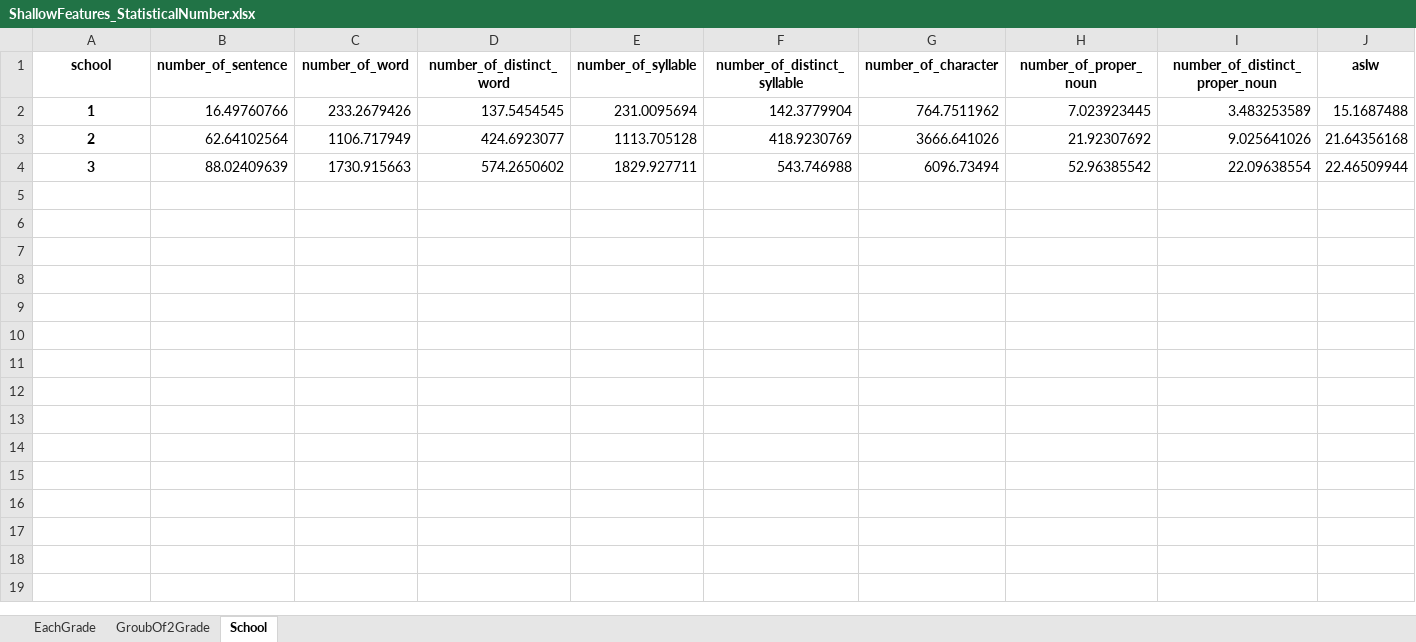
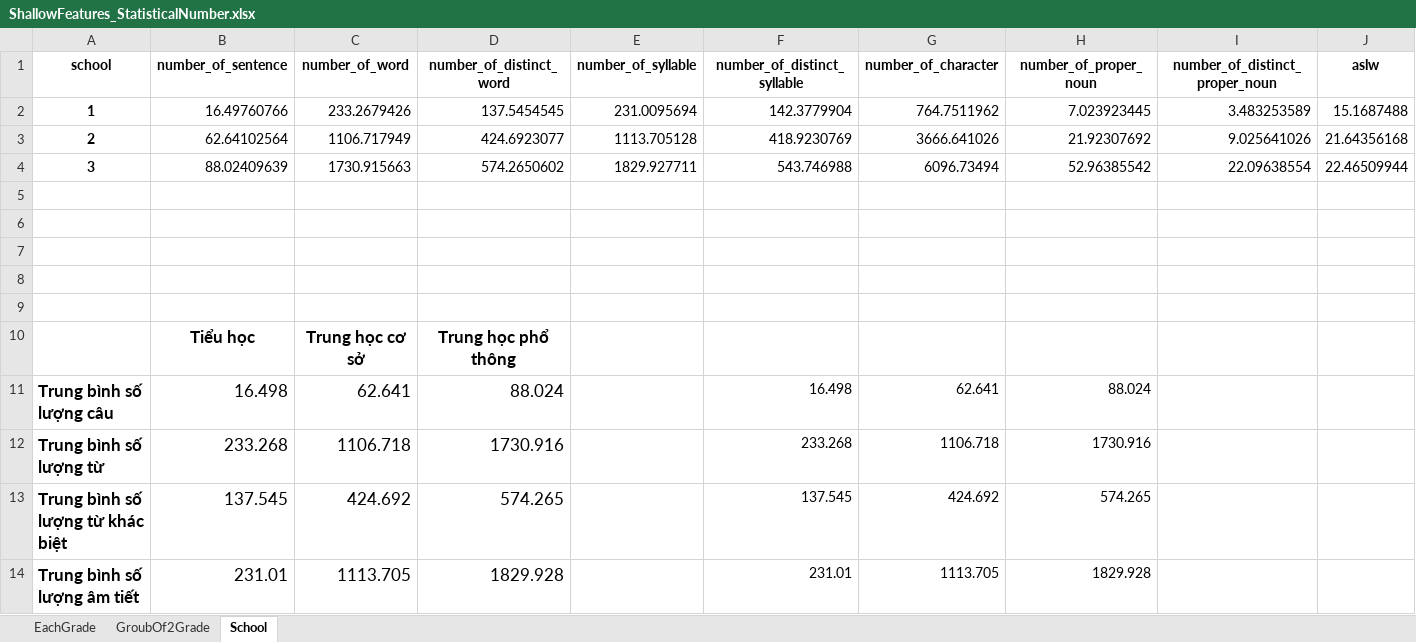
Before and after one commit to huylg/ThesisModule, an Excel workbook: python_module/ShallowFeature/validation_result/ShallowFeatures_StatisticalNumber.xlsx, sheet School, drawn as a sheet; only a part is shown; values as stored, in another font and other column widths than the file's, no borders; rows hold the shown columns only; the diff covers the shown part only; the diff names each change by its address in the sheet, - before the commit and + after, or states it on an @@ line.

```diff
--- a/python_module/ShallowFeature/validation_result/ShallowFeatures_StatisticalNumber.xlsx (sheet School)
+++ b/python_module/ShallowFeature/validation_result/ShallowFeatures_StatisticalNumber.xlsx (sheet School)
+row 5: (empty)
+row 6: (empty)
+row 7: (empty)
+row 8: (empty)
+row 9: (empty)
+row 10:  | Tiểu học | Trung học cơ sở | Trung học phổ thông
+row 11: Trung bình số lượng câu | 16.498 | 62.641 | 88.024 |  | 16.498 | 62.641 | 88.024
+row 12: Trung bình số lượng từ | 233.268 | 1106.718 | 1730.916 |  | 233.268 | 1106.718 | 1730.916
+row 13: Trung bình số lượng từ khác biệt | 137.545 | 424.692 | 574.265 |  | 137.545 | 424.692 | 574.265
+row 14: Trung bình số lượng âm tiết | 231.01 | 1113.705 | 1829.928 |  | 231.01 | 1113.705 | 1829.928
```
Also changed, not shown: 9 added rows elsewhere in this sheet, sheet EachGrade, sheet GroubOf2Grade, python_module/PosFeature/grade_models_score.xlsx, python_module/PosFeature/group2grade_models_score.xlsx, 27 other files.
